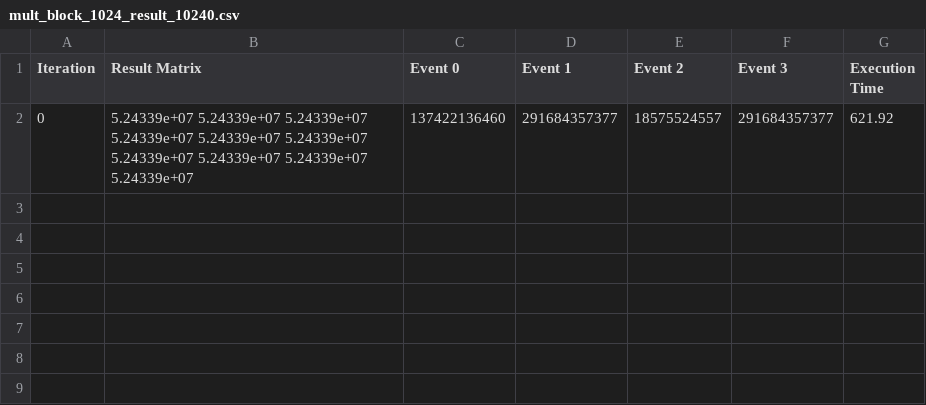
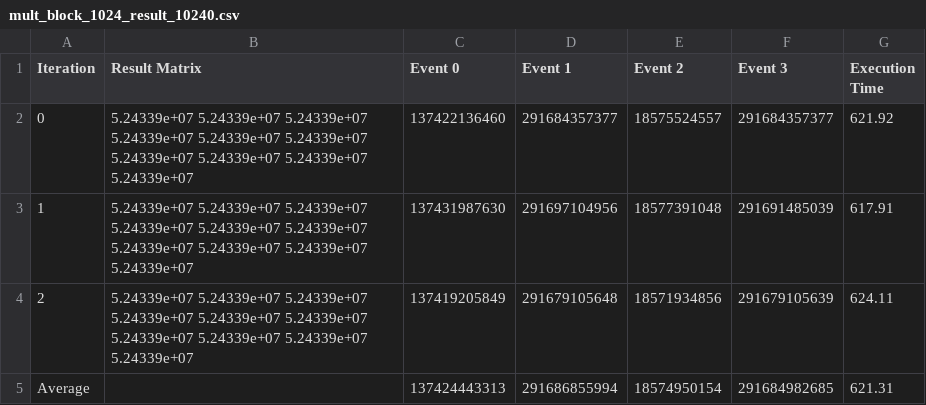
Before and after one commit to tomaspm98/CPD, a CSV file: assign1/doc/execution_data/mult_block_1024/mult_block_1024_result_10240.csv, drawn as a sheet.

```diff
--- a/assign1/doc/execution_data/mult_block_1024/mult_block_1024_result_10240.csv
+++ b/assign1/doc/execution_data/mult_block_1024/mult_block_1024_result_10240.csv
@@ -2 +2,4 @@ Iteration;Result Matrix;Event 0;Event 1;Event 2;Event 3;Execution Time
 0;5.24339e+07 5.24339e+07 5.24339e+07 5.24339e+07 5.24339e+07 5.24339e+07 5.24339e+07 5.24339e+07 5.24339e+07 5.24339e+07 ;137422136460;291684357377;18575524557;291684357377;621.92
+1;5.24339e+07 5.24339e+07 5.24339e+07 5.24339e+07 5.24339e+07 5.24339e+07 5.24339e+07 5.24339e+07 5.24339e+07 5.24339e+07 ;137431987630;291697104956;18577391048;291691485039;617.91
+2;5.24339e+07 5.24339e+07 5.24339e+07 5.24339e+07 5.24339e+07 5.24339e+07 5.24339e+07 5.24339e+07 5.24339e+07 5.24339e+07 ;137419205849;291679105648;18571934856;291679105639;624.11
+Average;;137424443313;291686855994;18574950154;291684982685;621.31
```
Also changed, not shown: assign1/doc/execution_data/mult_block_256/mult_block_256_result_10240.csv.
